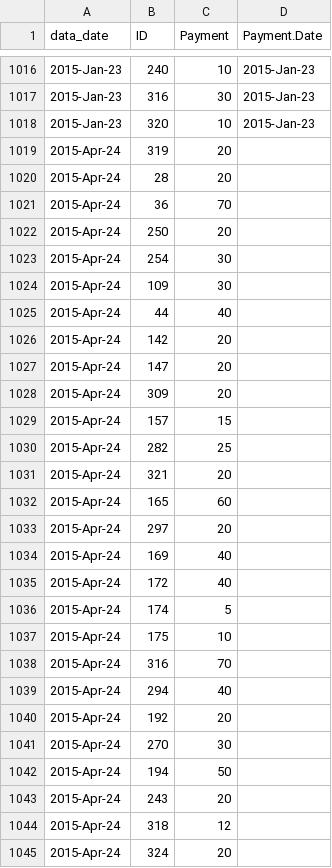
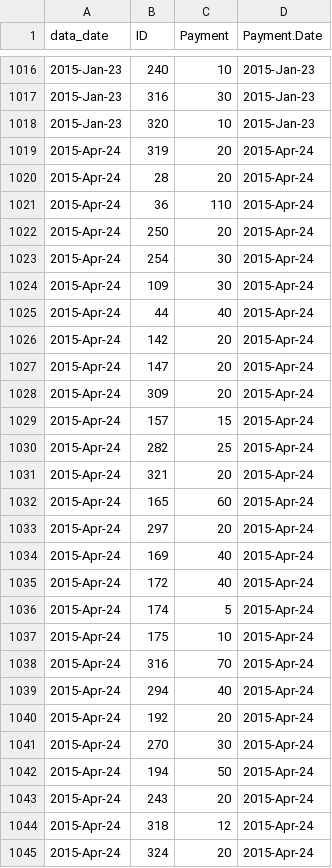
Before and after one commit to lmguzman/CoffeeCoop, a CSV file: coffee_database/payments.csv, drawn as a sheet; only a part is shown, gaps mark what is left out; the diff covers the shown part only.

Commit message:
april dates

```diff
--- a/coffee_database/payments.csv
+++ b/coffee_database/payments.csv
@@ -1018,28 +1018,28 @@ data_date,ID,Payment,Payment.Date
 2015-Jan-23,320,10,2015-Jan-23
-2015-Apr-24,319,20,
-2015-Apr-24,28,20,
-2015-Apr-24,36,70,
-2015-Apr-24,250,20,
-2015-Apr-24,254,30,
-2015-Apr-24,109,30,
-2015-Apr-24,44,40,
-2015-Apr-24,142,20,
-2015-Apr-24,147,20,
-2015-Apr-24,309,20,
-2015-Apr-24,157,15,
-2015-Apr-24,282,25,
-2015-Apr-24,321,20,
-2015-Apr-24,165,60,
-2015-Apr-24,297,20,
-2015-Apr-24,169,40,
-2015-Apr-24,172,40,
-2015-Apr-24,174,5,
-2015-Apr-24,175,10,
-2015-Apr-24,316,70,
-2015-Apr-24,294,40,
-2015-Apr-24,192,20,
-2015-Apr-24,270,30,
-2015-Apr-24,194,50,
-2015-Apr-24,243,20,
-2015-Apr-24,318,12,
-2015-Apr-24,324,20,
+2015-Apr-24,319,20,2015-Apr-24
+2015-Apr-24,28,20,2015-Apr-24
+2015-Apr-24,36,110,2015-Apr-24
+2015-Apr-24,250,20,2015-Apr-24
+2015-Apr-24,254,30,2015-Apr-24
+2015-Apr-24,109,30,2015-Apr-24
+2015-Apr-24,44,40,2015-Apr-24
+2015-Apr-24,142,20,2015-Apr-24
+2015-Apr-24,147,20,2015-Apr-24
+2015-Apr-24,309,20,2015-Apr-24
+2015-Apr-24,157,15,2015-Apr-24
+2015-Apr-24,282,25,2015-Apr-24
+2015-Apr-24,321,20,2015-Apr-24
+2015-Apr-24,165,60,2015-Apr-24
+2015-Apr-24,297,20,2015-Apr-24
+2015-Apr-24,169,40,2015-Apr-24
+2015-Apr-24,172,40,2015-Apr-24
+2015-Apr-24,174,5,2015-Apr-24
+2015-Apr-24,175,10,2015-Apr-24
+2015-Apr-24,316,70,2015-Apr-24
+2015-Apr-24,294,40,2015-Apr-24
+2015-Apr-24,192,20,2015-Apr-24
+2015-Apr-24,270,30,2015-Apr-24
+2015-Apr-24,194,50,2015-Apr-24
+2015-Apr-24,243,20,2015-Apr-24
+2015-Apr-24,318,12,2015-Apr-24
+2015-Apr-24,324,20,2015-Apr-24
```
Also changed, not shown: 3 edited cells elsewhere in this file.
